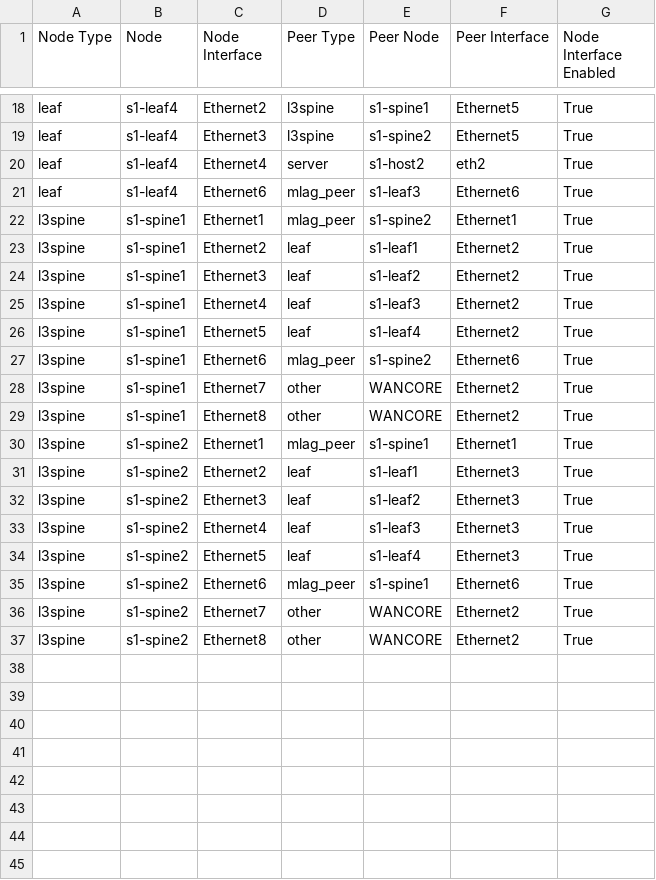
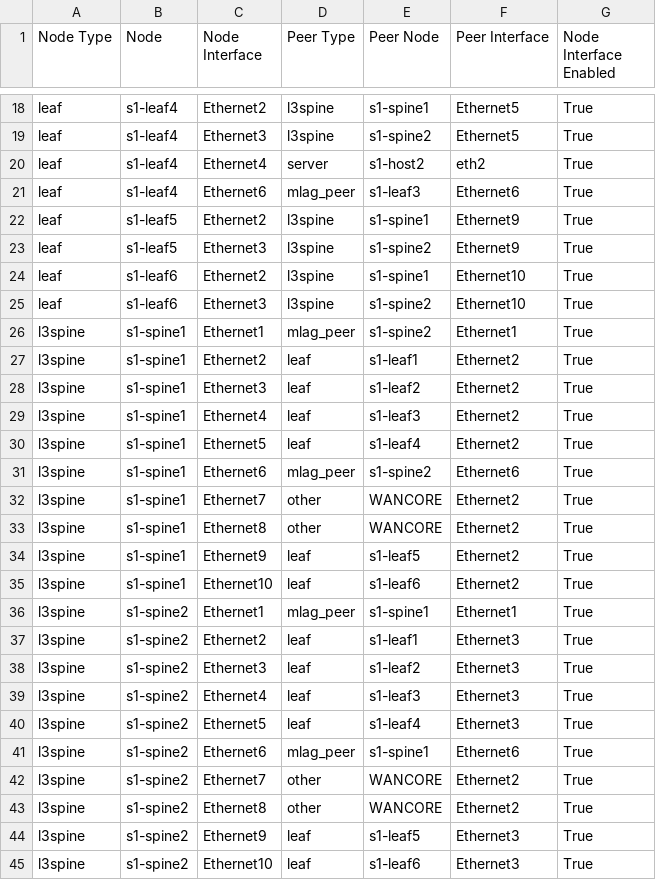
Before and after one commit to jfletcher72/ci-workshops-avd, a CSV file: sites/site_1/documentation/fabric/SITE1_FABRIC-topology.csv, drawn as a sheet; only a part is shown, gaps mark what is left out.

Commit message:
add leafs

```diff
--- a/sites/site_1/documentation/fabric/SITE1_FABRIC-topology.csv
+++ b/sites/site_1/documentation/fabric/SITE1_FABRIC-topology.csv
@@ -21,2 +21,6 @@ leaf,s1-leaf4,Ethernet4,server,s1-host2,eth2,True
 leaf,s1-leaf4,Ethernet6,mlag_peer,s1-leaf3,Ethernet6,True
+leaf,s1-leaf5,Ethernet2,l3spine,s1-spine1,Ethernet9,True
+leaf,s1-leaf5,Ethernet3,l3spine,s1-spine2,Ethernet9,True
+leaf,s1-leaf6,Ethernet2,l3spine,s1-spine1,Ethernet10,True
+leaf,s1-leaf6,Ethernet3,l3spine,s1-spine2,Ethernet10,True
 l3spine,s1-spine1,Ethernet1,mlag_peer,s1-spine2,Ethernet1,True
@@ -29,2 +33,4 @@ l3spine,s1-spine1,Ethernet7,other,WANCORE,Ethernet2,True
 l3spine,s1-spine1,Ethernet8,other,WANCORE,Ethernet2,True
+l3spine,s1-spine1,Ethernet9,leaf,s1-leaf5,Ethernet2,True
+l3spine,s1-spine1,Ethernet10,leaf,s1-leaf6,Ethernet2,True
 l3spine,s1-spine2,Ethernet1,mlag_peer,s1-spine1,Ethernet1,True
@@ -37 +43,3 @@ l3spine,s1-spine2,Ethernet7,other,WANCORE,Ethernet2,True
 l3spine,s1-spine2,Ethernet8,other,WANCORE,Ethernet2,True
+l3spine,s1-spine2,Ethernet9,leaf,s1-leaf5,Ethernet3,True
+l3spine,s1-spine2,Ethernet10,leaf,s1-leaf6,Ethernet3,True
```
Also changed, not shown: 26 other files.
